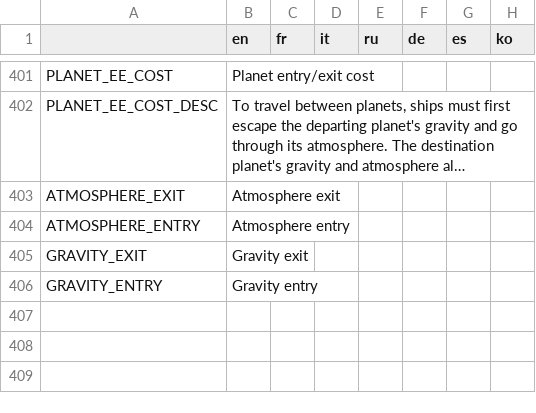
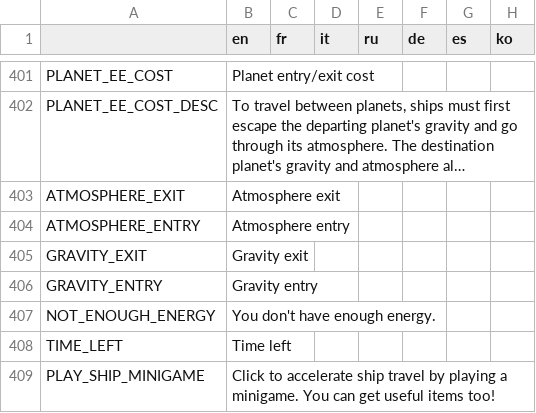
Before and after one commit to Apple0726/helixteus-3, a CSV file: Text/HX3 localization - Sheet1.csv, drawn as a sheet; only a part is shown, gaps mark what is left out; long unchanged cells end in ….

Commit message:
Send ships anywhere in the universe

```diff
--- a/Text/HX3 localization - Sheet1.csv
+++ b/Text/HX3 localization - Sheet1.csv
@@ -406 +406,4 @@ GRAVITY_EXIT,Gravity exit,,,,,,
 GRAVITY_ENTRY,Gravity entry,,,,,,
+NOT_ENOUGH_ENERGY,You don't have enough energy.,,,,,,
+TIME_LEFT,Time left,,,,,,
+PLAY_SHIP_MINIGAME,Click to accelerate ship travel by playing a minigame. You can get useful items too!,,,,,,
```
Also changed, not shown: 12 other files.
